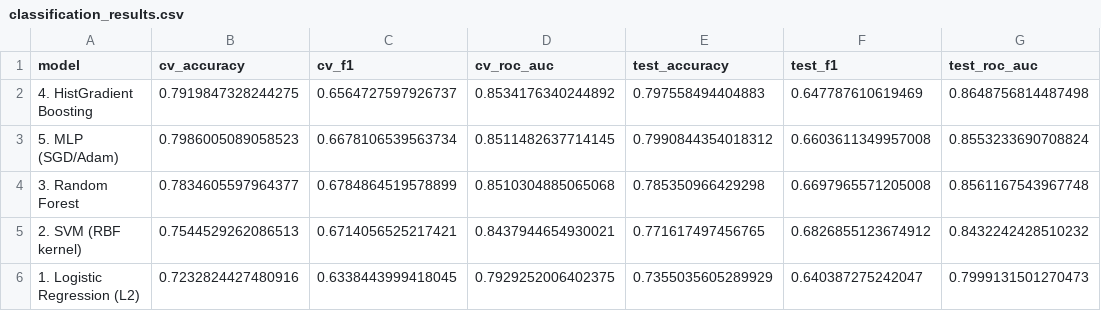
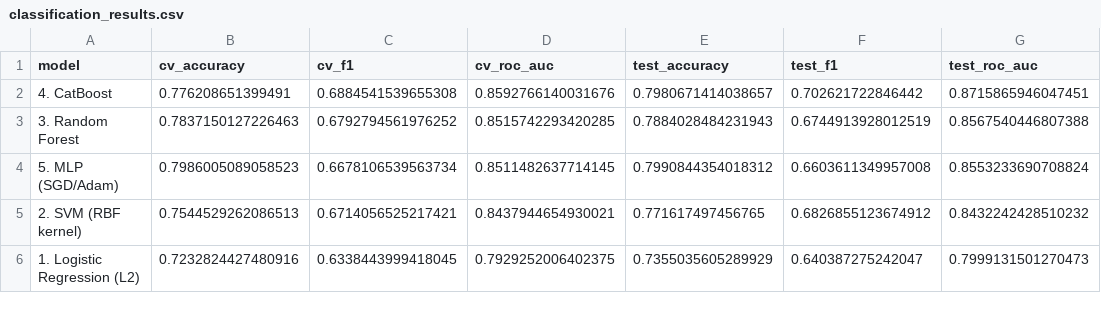
Before and after one commit to YanaiAU/TheoreticalDS, a CSV file: classification_results.csv, drawn as a sheet.

```diff
--- a/classification_results.csv
+++ b/classification_results.csv
@@ -1,5 +1,5 @@
 model,cv_accuracy,cv_f1,cv_roc_auc,test_accuracy,test_f1,test_roc_auc
-4. HistGradient Boosting,0.7919847328244275,0.6564727597926737,0.8534176340244892,0.797558494404883,0.647787610619469,0.8648756814487498
+4. CatBoost,0.776208651399491,0.6884541539655308,0.8592766140031676,0.7980671414038657,0.702621722846442,0.8715865946047451
+3. Random Forest,0.7837150127226463,0.6792794561976252,0.8515742293420285,0.7884028484231943,0.6744913928012519,0.8567540446807388
 5. MLP (SGD/Adam),0.7986005089058523,0.6678106539563734,0.8511482637714145,0.7990844354018312,0.6603611349957008,0.8553233690708824
-3. Random Forest,0.7834605597964377,0.6784864519578899,0.8510304885065068,0.785350966429298,0.6697965571205008,0.8561167543967748
 2. SVM (RBF kernel),0.7544529262086513,0.6714056525217421,0.8437944654930021,0.771617497456765,0.6826855123674912,0.8432242428510232
```
Also changed, not shown: 16 other files.
